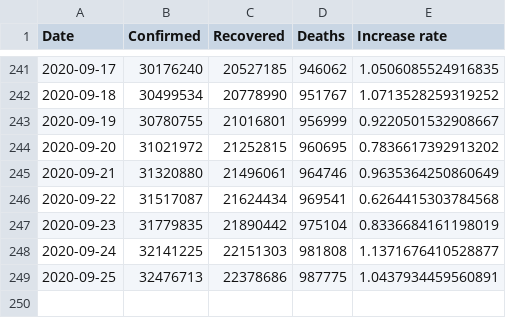
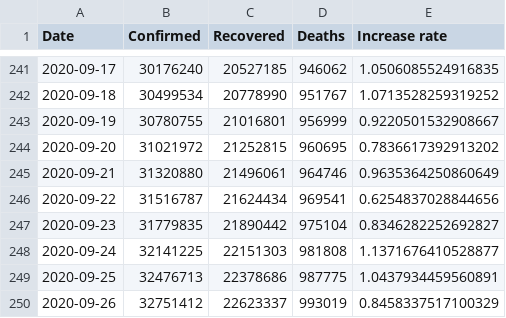
Before and after one commit to Morisset/COVID-19, a CSV file: data/worldwide-aggregate.csv, drawn as a sheet; only a part is shown, gaps mark what is left out.

```diff
--- a/data/worldwide-aggregate.csv
+++ b/data/worldwide-aggregate.csv
@@ -245,5 +245,6 @@ Date,Confirmed,Recovered,Deaths,Increase rate
 2020-09-21,31320880,21496061,964746,0.9635364250860649
-2020-09-22,31517087,21624434,969541,0.6264415303784568
-2020-09-23,31779835,21890442,975104,0.8336684161198019
+2020-09-22,31516787,21624434,969541,0.6254837028844656
+2020-09-23,31779835,21890442,975104,0.8346282252692827
 2020-09-24,32141225,22151303,981808,1.1371676410528877
 2020-09-25,32476713,22378686,987775,1.0437934459560891
+2020-09-26,32751412,22623337,993019,0.8458337517100329
```
Also changed, not shown: data/key-countries-pivoted.csv, 2 other files.
